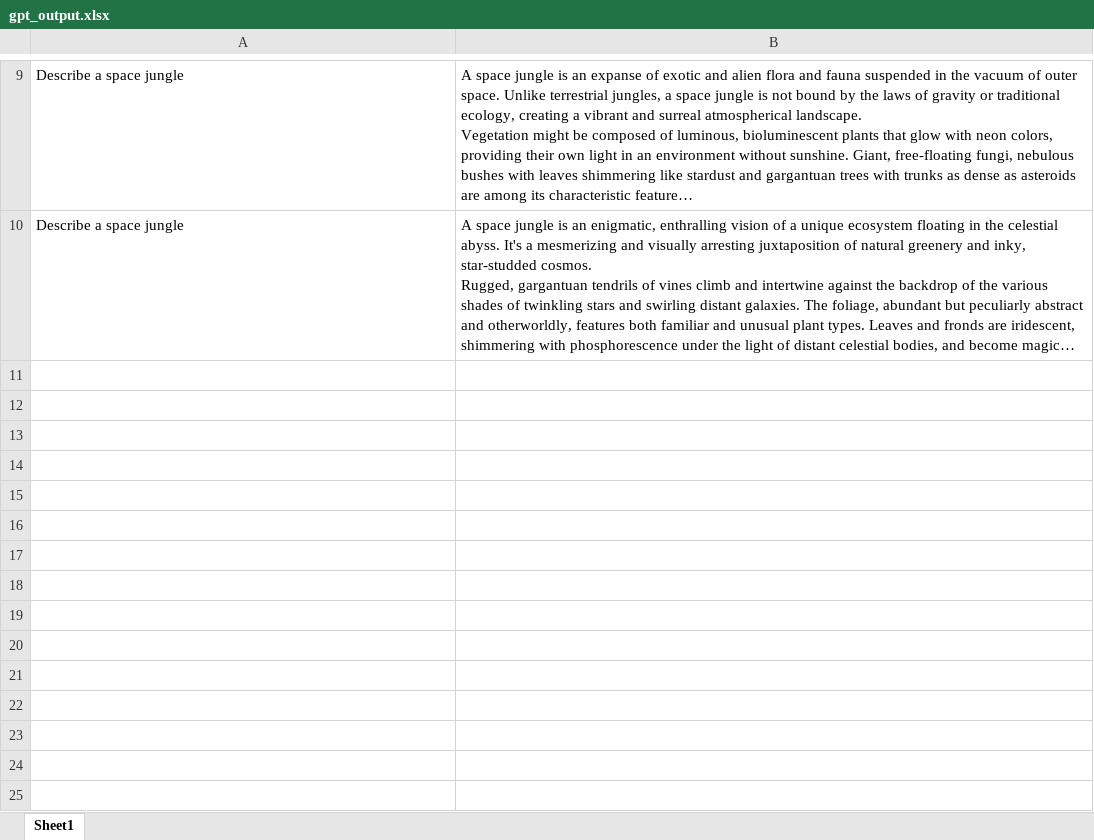
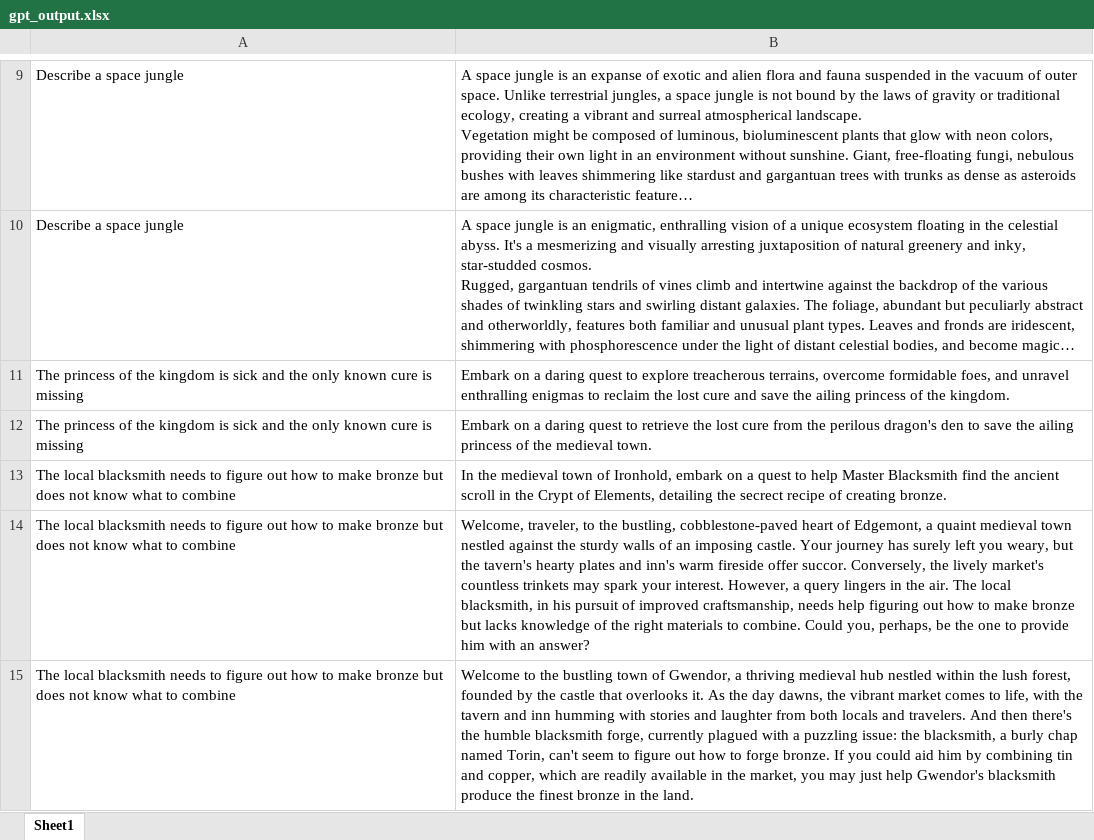
Before and after one commit to StatusSin/LLM-Narrative-Generation, an Excel workbook: LLM-Narrative-Generation-GPT/gpt_output.xlsx, sheet Sheet1, drawn as a sheet; only a part is shown, gaps mark what is left out; long unchanged cells end in …; values as stored, in another font and other column widths than the file's, no borders; the diff covers the shown part only; the diff names each change by its address in the sheet, - before the commit and + after, or states it on an @@ line.

```diff
--- a/LLM-Narrative-Generation-GPT/gpt_output.xlsx (sheet Sheet1)
+++ b/LLM-Narrative-Generation-GPT/gpt_output.xlsx (sheet Sheet1)
+row 11: The princess of the kingdom is sick and the only known cure is missing | Embark on a daring quest to explore treacherous terrains, overcome formidable foes, and unravel enthralling enigmas to reclaim the lost cure and save the ailing princess of the kingdom.
+row 12: The princess of the kingdom is sick and the only known cure is missing | Embark on a daring quest to retrieve the lost cure from the perilous dragon's den to save the ailing princess of the medieval town.
+row 13: The local blacksmith needs to figure out how to make bronze but does not know what to combine | In the medieval town of Ironhold, embark on a quest to help Master Blacksmith find the ancient scroll in the Crypt of Elements, detailing the secrect recipe of creating bronze.
+row 14: The local blacksmith needs to figure out how to make bronze but does not know what to combine | Welcome, traveler, to the bustling, cobblestone-paved heart of Edgemont, a quaint medieval town nestled against the sturdy walls of an imposing castle. Your journey has surely left you weary, but the tavern's hearty plates and inn's warm fireside offer succor. Conversely, the lively market's countless trinkets may spark your interest. However, a query lingers in the air. The local blacksmith, in his pursuit of improved craftsmanship, needs help figuring out how to make bronze but lacks knowledge of the right materials to combine. Could you, perhaps, be the one to provide him with an answer?
+row 15: The local blacksmith needs to figure out how to make bronze but does not know what to combine | Welcome to the bustling town of Gwendor, a thriving medieval hub nestled within the lush forest, founded by the castle that overlooks it. As the day dawns, the vibrant market comes to life, with the tavern and inn humming with stories and laughter from both locals and travelers. And then there's the humble blacksmith forge, currently plagued with a puzzling issue: the blacksmith, a burly chap named Torin, can't seem to figure out how to forge bronze. If you could aid him by combining tin and copper, which are readily available in the market, you may just help Gwendor's blacksmith produce the finest bronze in the land.
```
Also changed, not shown: 337 added rows elsewhere in this sheet, 17 other files.
